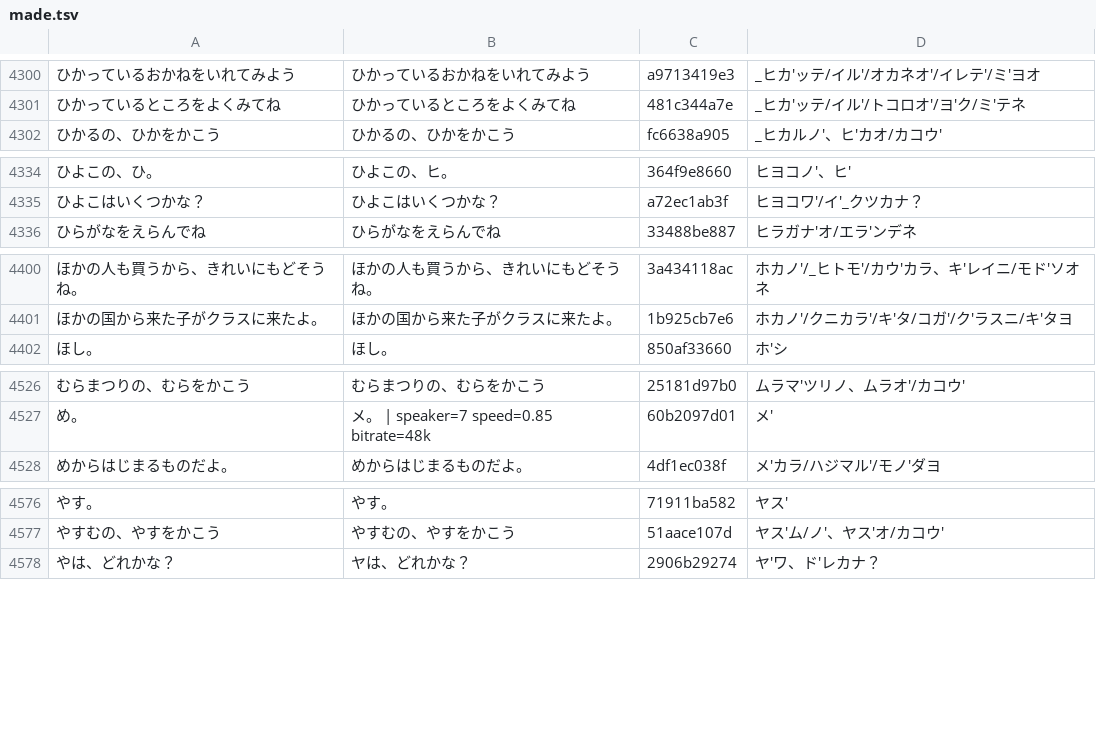
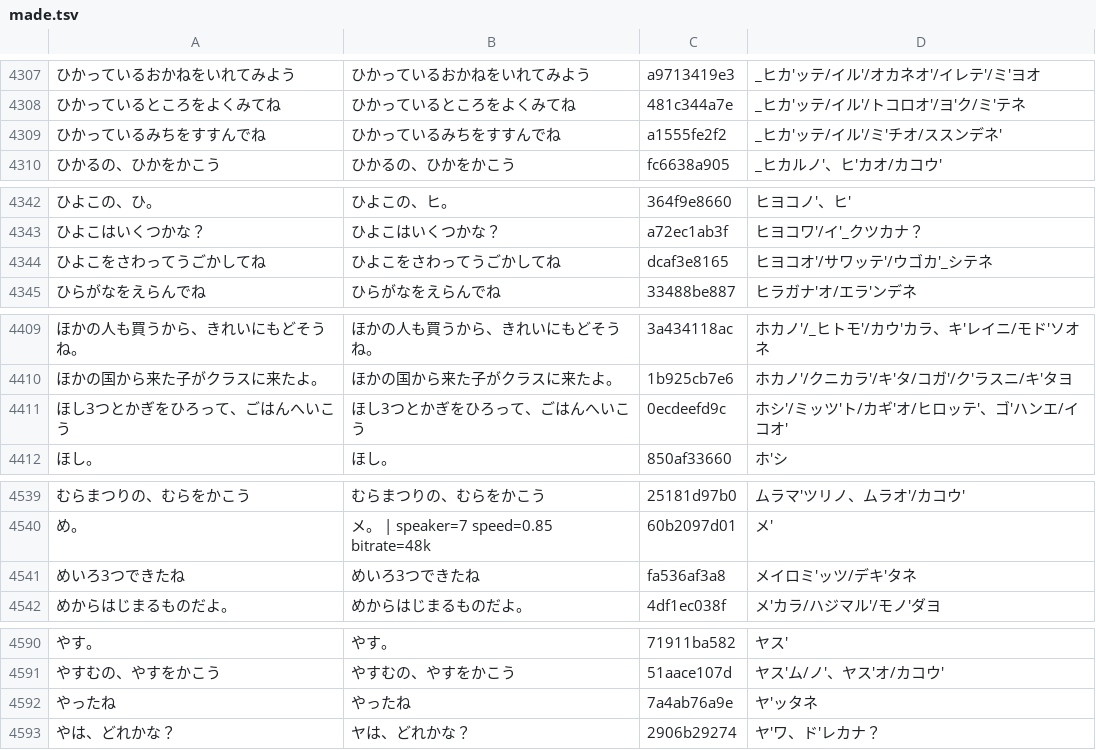
Before and after one commit to shironeko8010-coder/child-lab, a TSV file: tools/voice/made.tsv, drawn as a sheet; only a part is shown, gaps mark what is left out; the diff covers the shown part only; the diff names each change by its address in the sheet, - before the commit and + after, or states it on an @@ line.

```diff
--- a/tools/voice/made.tsv
+++ b/tools/voice/made.tsv
+row 4309: ひかっているみちをすすんでね | ひかっているみちをすすんでね | a1555fe2f2 | _ヒカ'ッテ/イル'/ミ'チオ/ススンデネ'
+row 4344: ひよこをさわってうごかしてね | ひよこをさわってうごかしてね | dcaf3e8165 | ヒヨコオ'/サワッテ'/ウゴカ'_シテネ
+row 4411: ほし3つとかぎをひろって、ごはんへいこう | ほし3つとかぎをひろって、ごはんへいこう | 0ecdeefd9c | ホシ'/ミッツ'ト/カギ'オ/ヒロッテ'、ゴ'ハンエ/イコオ'
+row 4541: めいろ3つできたね | めいろ3つできたね | fa536af3a8 | メイロミ'ッツ/デキ'タネ
+row 4592: やったね | やったね | 7a4ab76a9e | ヤ'ッタネ
```
Also changed, not shown: 10 added rows elsewhere in this file, tools/voice/lines.tsv, 31 other files.
